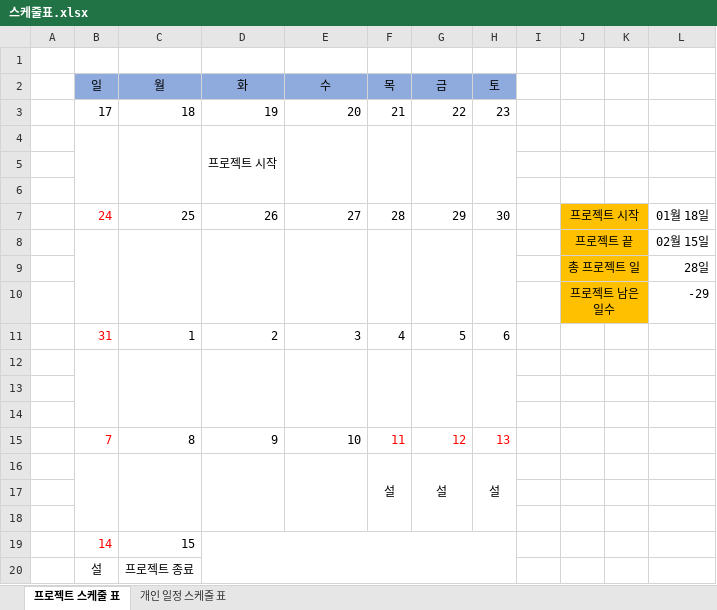
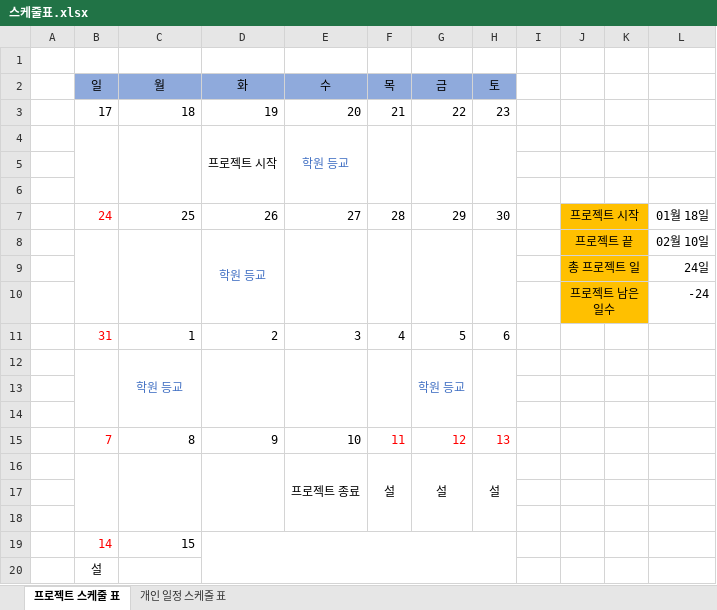
Before and after one commit to hjuni0524/1team_UnityProject, an Excel workbook: 기획/PM/스케줄표.xlsx, sheet 프로젝트 스케줄 표, drawn as a sheet; values as stored, in another font and other column widths than the file's, no borders; the diff names each change by its address in the sheet, - before the commit and + after, or states it on an @@ line.

```diff
--- a/기획/PM/스케줄표.xlsx (sheet 프로젝트 스케줄 표)
+++ b/기획/PM/스케줄표.xlsx (sheet 프로젝트 스케줄 표)
-E4 (수): (empty)
+E4 (수): 학원 등교
-D8 (화): (empty)
+D8 (화): 학원 등교
-L8: 02월 15일
+L8: 02월 10일
-L9: 28일
+L9: 24일
-L10: -29
+L10: -24
-row 12: (empty)
+row 12:  |  | 학원 등교 |  |  |  | 학원 등교
-E16 (수): (empty)
+E16 (수): 프로젝트 종료
-C20 (월): 프로젝트 종료
+C20 (월): (empty)
```
Also changed, not shown: 2 other files.
